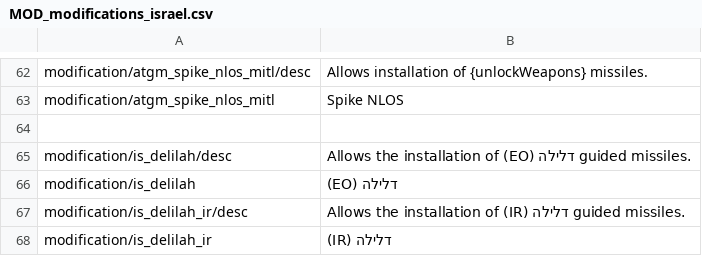
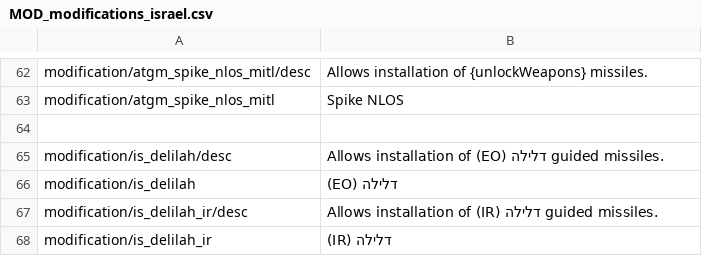
Before and after one commit to kleinerPanzer/WT-Custom-Localization, a CSV file: MOD_modifications_israel.csv, drawn as a sheet; only a part is shown, gaps mark what is left out.

```diff
--- a/MOD_modifications_israel.csv
+++ b/MOD_modifications_israel.csv
@@ -64,5 +64,5 @@ modification/atgm_spike_nlos_mitl;Spike NLOS
 
-modification/is_delilah/desc;Allows the installation of (EO) דלילה guided missiles.
+modification/is_delilah/desc;Allows installation of (EO) דלילה guided missiles.
 modification/is_delilah;(EO) דלילה
-modification/is_delilah_ir/desc;Allows the installation of (IR) דלילה guided missiles.
+modification/is_delilah_ir/desc;Allows installation of (IR) דלילה guided missiles.
 modification/is_delilah_ir;(IR) דלילה
```
Also changed, not shown: MOD_modifications_france.csv, MOD_modifications_germany.csv, 8 other files.
